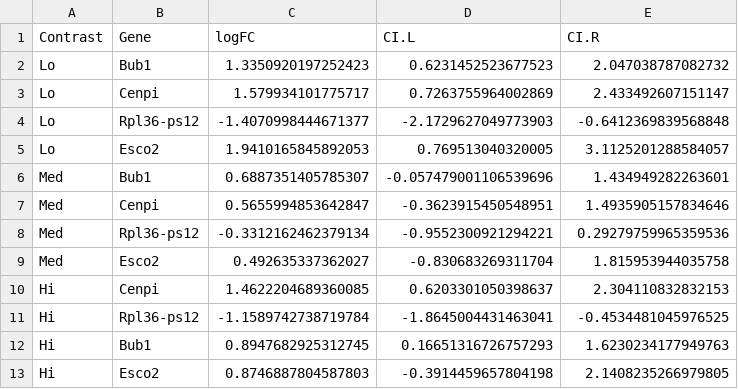
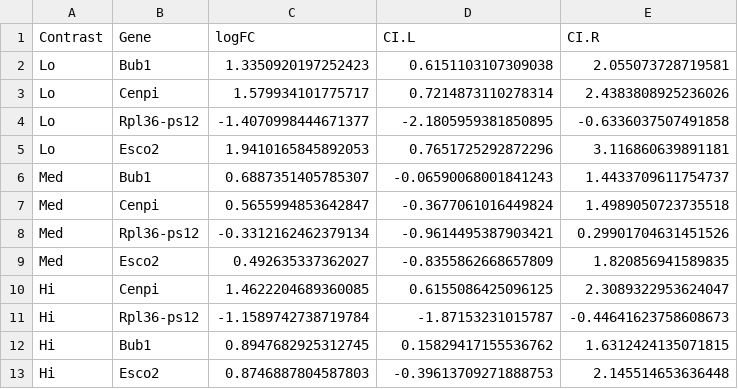
Before and after one commit to mugetekin/rna-seq-pipeline, a CSV file: outputs/results/goi_zoom/GOI_logFC_table.csv, drawn as a sheet.

```diff
--- a/outputs/results/goi_zoom/GOI_logFC_table.csv
+++ b/outputs/results/goi_zoom/GOI_logFC_table.csv
@@ -1,13 +1,13 @@
 Contrast,Gene,logFC,CI.L,CI.R
-Lo,Bub1,1.3350920197252423,0.6231452523677523,2.047038787082732
-Lo,Cenpi,1.579934101775717,0.7263755964002869,2.433492607151147
-Lo,Rpl36-ps12,-1.4070998444671377,-2.1729627049773903,-0.6412369839568848
-Lo,Esco2,1.9410165845892053,0.769513040320005,3.1125201288584057
-Med,Bub1,0.6887351405785307,-0.057479001106539696,1.434949282263601
-Med,Cenpi,0.5655994853642847,-0.3623915450548951,1.4935905157834646
-Med,Rpl36-ps12,-0.3312162462379134,-0.9552300921294221,0.29279759965359536
-Med,Esco2,0.492635337362027,-0.830683269311704,1.815953944035758
-Hi,Cenpi,1.4622204689360085,0.6203301050398637,2.304110832832153
-Hi,Rpl36-ps12,-1.1589742738719784,-1.8645004431463041,-0.4534481045976525
-Hi,Bub1,0.8947682925312745,0.16651316726757293,1.6230234177949763
-Hi,Esco2,0.8746887804587803,-0.3914459657804198,2.1408235266979805
+Lo,Bub1,1.3350920197252423,0.6151103107309038,2.055073728719581
+Lo,Cenpi,1.579934101775717,0.7214873110278314,2.4383808925236026
+Lo,Rpl36-ps12,-1.4070998444671377,-2.1805959381850895,-0.6336037507491858
+Lo,Esco2,1.9410165845892053,0.7651725292872296,3.116860639891181
+Med,Bub1,0.6887351405785307,-0.06590068001841243,1.4433709611754737
+Med,Cenpi,0.5655994853642847,-0.3677061016449824,1.4989050723735518
+Med,Rpl36-ps12,-0.3312162462379134,-0.9614495387903421,0.29901704631451526
+Med,Esco2,0.492635337362027,-0.8355862668657809,1.820856941589835
+Hi,Cenpi,1.4622204689360085,0.6155086425096125,2.3089322953624047
+Hi,Rpl36-ps12,-1.1589742738719784,-1.87153231015787,-0.44641623758608673
+Hi,Bub1,0.8947682925312745,0.15829417155536762,1.6312424135071815
+Hi,Esco2,0.8746887804587803,-0.39613709271888753,2.145514653636448
```
Also changed, not shown: outputs/results/goi_zoom/GOI_status_Lo.csv, 16 other files.
